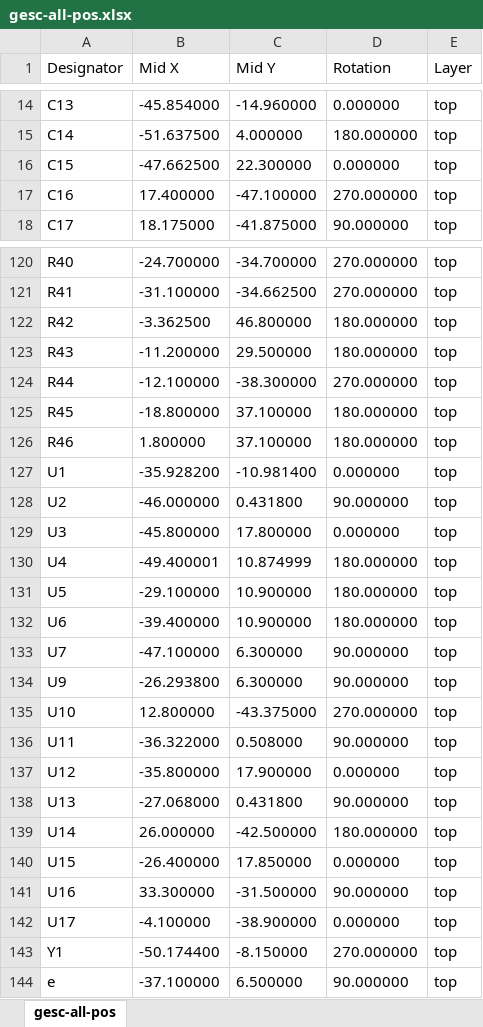
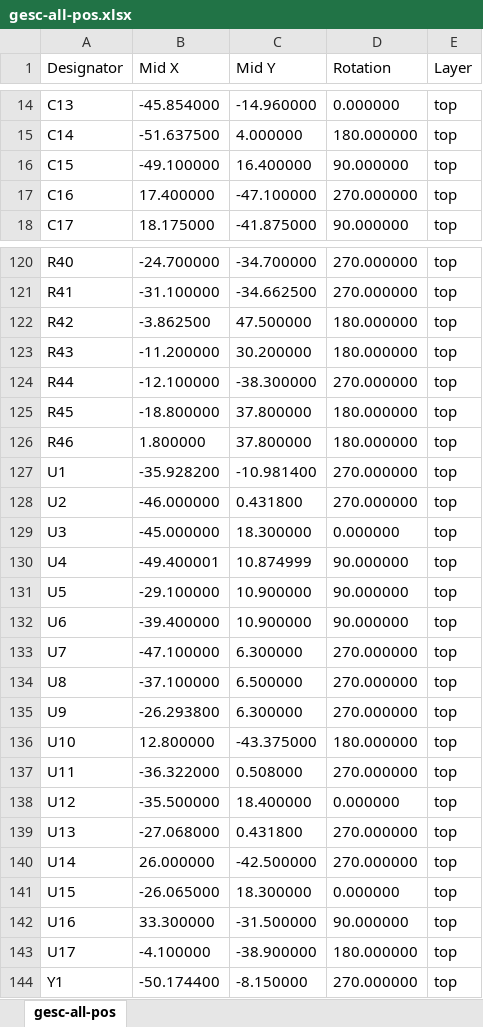
Before and after one commit to CTSchorsch/gesc, an Excel workbook: assembly/gesc-all-pos.xlsx, sheet gesc-all-pos, drawn as a sheet; only a part is shown, gaps mark what is left out; values as stored, in another font and other column widths than the file's, no borders; removed rows and columns are numbered as before the commit, all else as after; the diff covers the shown part only; the diff names each change by its address in the sheet, - before the commit and + after, or states it on an @@ line.

```diff
--- a/assembly/gesc-all-pos.xlsx (sheet gesc-all-pos)
+++ b/assembly/gesc-all-pos.xlsx (sheet gesc-all-pos)
-B16 (Mid X): -47.662500
+B16 (Mid X): -49.100000
-C16 (Mid Y): 22.300000
+C16 (Mid Y): 16.400000
-D16 (Rotation): 0.000000
+D16 (Rotation): 90.000000
-B122 (Mid X): -3.362500
+B122 (Mid X): -3.862500
-C122 (Mid Y): 46.800000
+C122 (Mid Y): 47.500000
-C123 (Mid Y): 29.500000
+C123 (Mid Y): 30.200000
-C125:C126 (Mid Y): 37.100000
+C125:C126 (Mid Y): 37.800000
-D127 (Rotation): 0.000000
+D127 (Rotation): 270.000000
-D128 (Rotation): 90.000000
+D128 (Rotation): 270.000000
-B129 (Mid X): -45.800000
+B129 (Mid X): -45.000000
-C129 (Mid Y): 17.800000
+C129 (Mid Y): 18.300000
-D130:D132 (Rotation): 180.000000
+D130:D132 (Rotation): 90.000000
-D133 (Rotation): 90.000000
+D133 (Rotation): 270.000000
+row 134: U8 | -37.100000 | 6.500000 | 270.000000 | top
-D135 (Rotation): 90.000000
+D135 (Rotation): 270.000000
-D136 (Rotation): 270.000000
+D136 (Rotation): 180.000000
-D137 (Rotation): 90.000000
+D137 (Rotation): 270.000000
-B138 (Mid X): -35.800000
+B138 (Mid X): -35.500000
-C138 (Mid Y): 17.900000
+C138 (Mid Y): 18.400000
-D139 (Rotation): 90.000000
+D139 (Rotation): 270.000000
-D140 (Rotation): 180.000000
+D140 (Rotation): 270.000000
-B141 (Mid X): -26.400000
+B141 (Mid X): -26.065000
-C141 (Mid Y): 17.850000
+C141 (Mid Y): 18.300000
-D143 (Rotation): 0.000000
+D143 (Rotation): 180.000000
-row 144: e | -37.100000 | 6.500000 | 90.000000 | top
```
Also changed, not shown: 45 edited cells elsewhere in this sheet, assembly/gesc_lcsc.xlsx, 32 other files.
